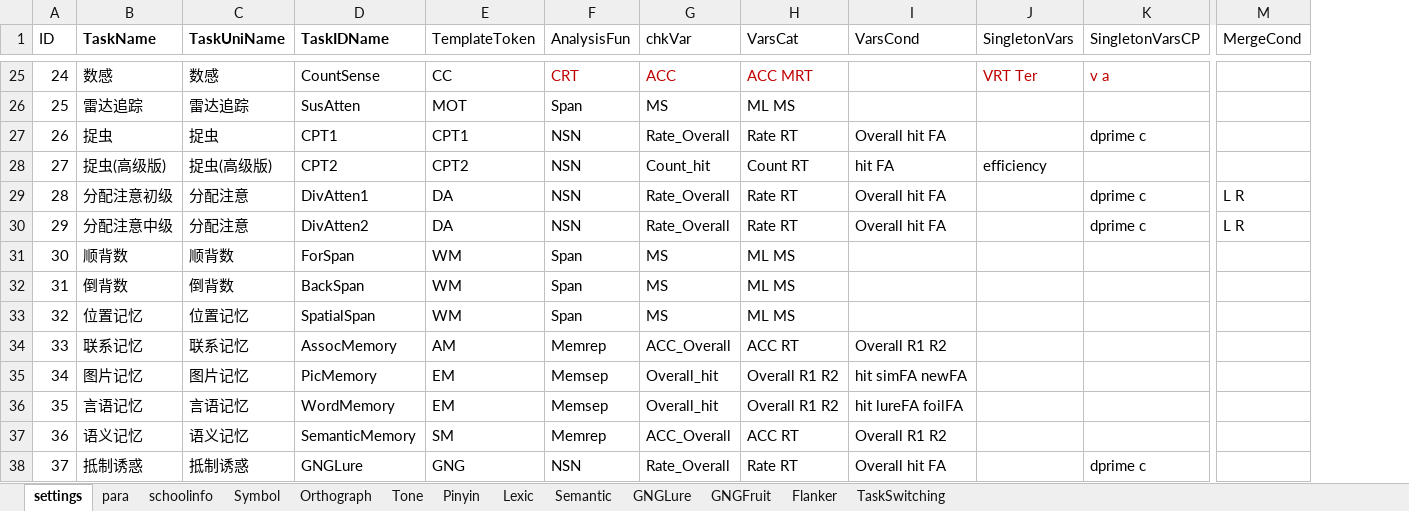
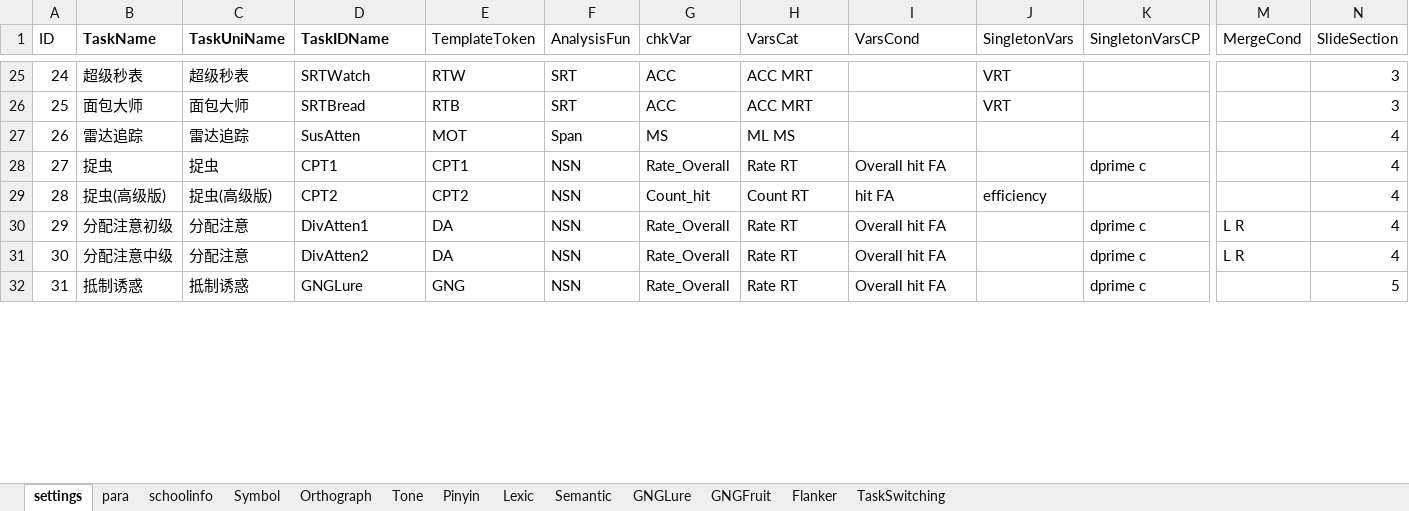
Before and after one commit to iquizoo/rawdata-parser, an Excel workbook: scripts/taskSettings.xlsx, sheet settings, drawn as a sheet; only a part is shown, gaps mark what is left out; values as stored, in another font and other column widths than the file's, no borders; removed rows and columns are numbered as before the commit, all else as after; rows hold the shown columns only; the diff covers the shown part only; the diff names each change by its address in the sheet, - before the commit and + after, or states it on an @@ line.

Commit message:
Initiate the slide jobs.
Further jobs needed. Some basic ideas constructed.

```diff
--- a/scripts/taskSettings.xlsx (sheet settings)
+++ b/scripts/taskSettings.xlsx (sheet settings)
+column N (SlideSection), row 25: 3; rows 27-32: 4 | 4 | 4 | 4 | 4 | 5
-B25 (TaskName): 数感
+B25 (TaskName): 超级秒表
-C25 (TaskUniName): 数感
+C25 (TaskUniName): 超级秒表
-D25 (TaskIDName): CountSense
+D25 (TaskIDName): SRTWatch
-E25 (TemplateToken): CC
+E25 (TemplateToken): RTW
-F25:H25 text colour: #C00000
+F25:H25 text colour: black
-F25 (AnalysisFun): CRT
+F25 (AnalysisFun): SRT
-J25 (SingletonVars): VRT Ter
+J25 (SingletonVars): VRT
-J25 text colour: #C00000
+J25 text colour: black
-K25 (SingletonVarsCP): v a
+K25 (SingletonVarsCP): (empty)
+row 26: 25 | 面包大师 | 面包大师 | SRTBread | RTB | SRT | ACC | ACC MRT |  | VRT |  |  | 3
-A27 (ID): 25
+A27 (ID): 26
-A28 (ID): 26
+A28 (ID): 27
-A29 (ID): 27
+A29 (ID): 28
-row 29: 28 | 分配注意初级 | 分配注意 | DivAtten1 | DA | NSN | Rate_Overall | Rate RT | Overall hit FA |  | dprime c | L R
-B30 (TaskName): 分配注意中级
+B30 (TaskName): 分配注意初级
-D30 (TaskIDName): DivAtten2
+D30 (TaskIDName): DivAtten1
-B31 (TaskName): 顺背数
+B31 (TaskName): 分配注意中级
-C31 (TaskUniName): 顺背数
+C31 (TaskUniName): 分配注意
-D31 (TaskIDName): ForSpan
+D31 (TaskIDName): DivAtten2
-E31 (TemplateToken): WM
+E31 (TemplateToken): DA
-F31 (AnalysisFun): Span
+F31 (AnalysisFun): NSN
-G31 (chkVar): MS
+G31 (chkVar): Rate_Overall
-H31 (VarsCat): ML MS
+H31 (VarsCat): Rate RT
-I31 (VarsCond): (empty)
+I31 (VarsCond): Overall hit FA
-K31 (SingletonVarsCP): (empty)
+K31 (SingletonVarsCP): dprime c
-M31 (MergeCond): (empty)
+M31 (MergeCond): L R
-row 32: 31 | 倒背数 | 倒背数 | BackSpan | WM | Span | MS | ML MS
-row 33: 32 | 位置记忆 | 位置记忆 | SpatialSpan | WM | Span | MS | ML MS
-row 34: 33 | 联系记忆 | 联系记忆 | AssocMemory | AM | Memrep | ACC_Overall | ACC RT | Overall R1 R2
-row 35: 34 | 图片记忆 | 图片记忆 | PicMemory | EM | Memsep | Overall_hit | Overall R1 R2 | hit simFA newFA
-row 36: 35 | 言语记忆 | 言语记忆 | WordMemory | EM | Memsep | Overall_hit | Overall R1 R2 | hit lureFA foilFA
-row 37: 36 | 语义记忆 | 语义记忆 | SemanticMemory | SM | Memrep | ACC_Overall | ACC RT | Overall R1 R2
-A32 (ID): 37
+A32 (ID): 31
```
Also changed, not shown: 12 added rows, 6 removed rows, 27 edited cells and cell formats elsewhere in this sheet, 3 other files.
